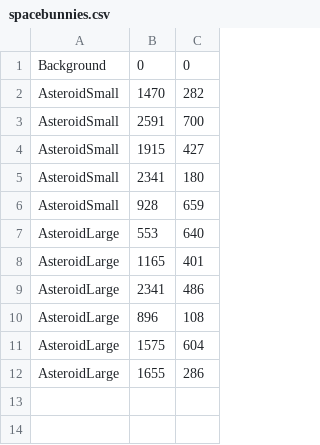
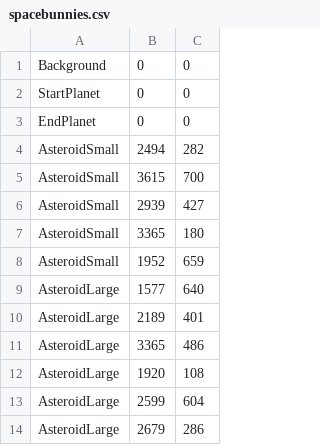
Before and after one commit to livyanatasha/RocketBunny, a CSV file: res/map/spacebunnies.csv, drawn as a sheet.

Commit message:
added start and end text

```diff
--- a/res/map/spacebunnies.csv
+++ b/res/map/spacebunnies.csv
@@ -1,12 +1,14 @@
 Background,0,0
-AsteroidSmall,1470,282
-AsteroidSmall,2591,700
-AsteroidSmall,1915,427
-AsteroidSmall,2341,180
-AsteroidSmall,928,659
-AsteroidLarge,553,640
-AsteroidLarge,1165,401
-AsteroidLarge,2341,486
-AsteroidLarge,896,108
-AsteroidLarge,1575,604
-AsteroidLarge,1655,286
+StartPlanet,0,0
+EndPlanet,0,0
+AsteroidSmall,2494,282
+AsteroidSmall,3615,700
+AsteroidSmall,2939,427
+AsteroidSmall,3365,180
+AsteroidSmall,1952,659
+AsteroidLarge,1577,640
+AsteroidLarge,2189,401
+AsteroidLarge,3365,486
+AsteroidLarge,1920,108
+AsteroidLarge,2599,604
+AsteroidLarge,2679,286
```
Also changed, not shown: 17 other files.
